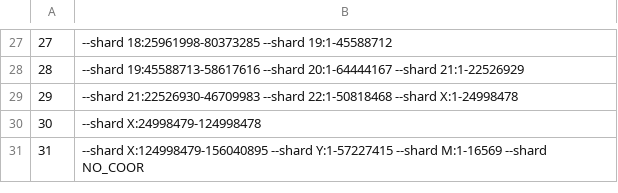
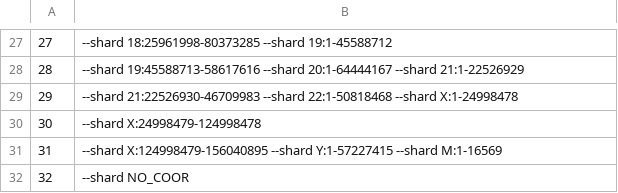
Before and after one commit to Clinical-Genomics-Lund/nextflow_wgs, a CSV file: shards_38.csv, drawn as a sheet; only a part is shown, gaps mark what is left out.

Commit message:
no_coords on separate shard

```diff
--- a/shards_38.csv
+++ b/shards_38.csv
@@ -30,2 +30,3 @@
 30,--shard X:24998479-124998478
-31,--shard X:124998479-156040895 --shard Y:1-57227415 --shard M:1-16569 --shard NO_COOR
+31,--shard X:124998479-156040895 --shard Y:1-57227415 --shard M:1-16569
+32,--shard NO_COOR
```
